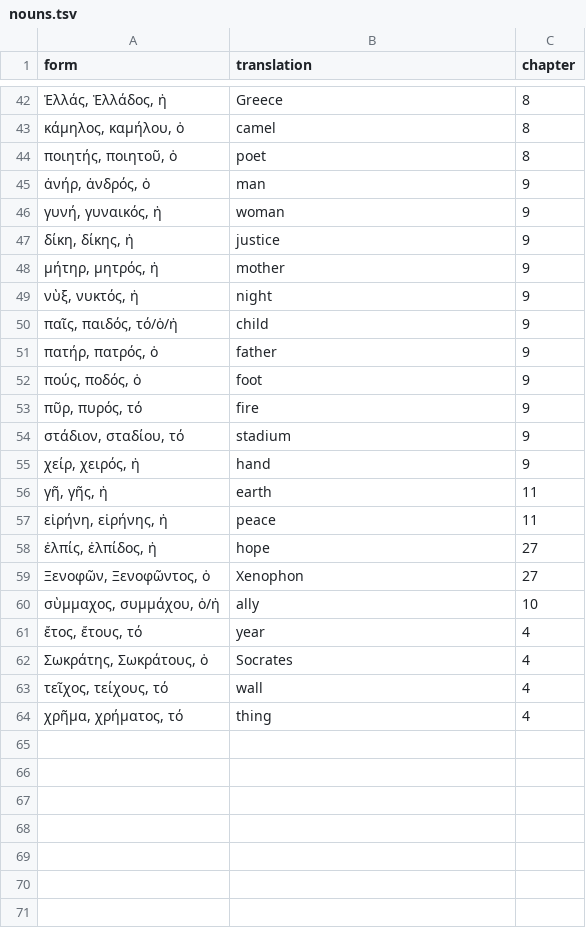
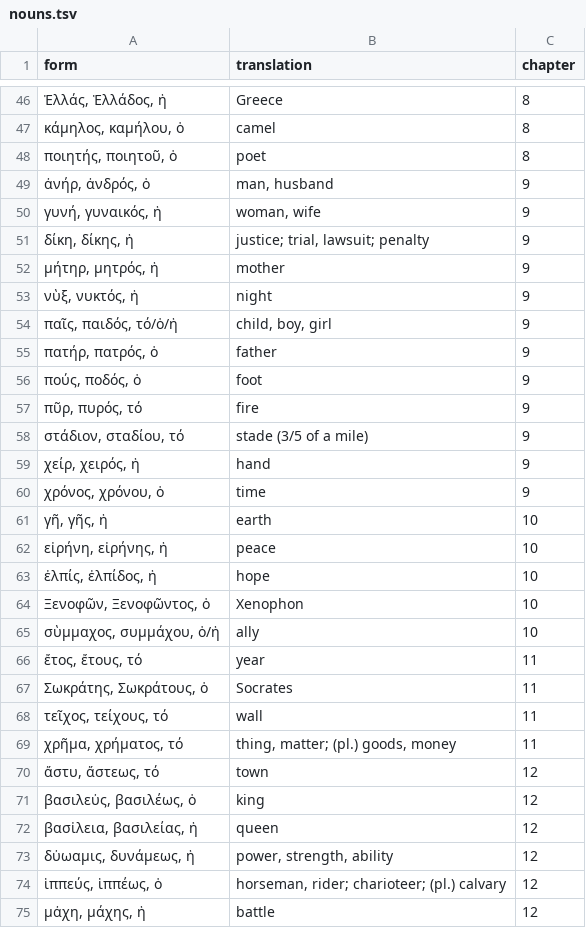
Before and after one commit to willf/shelmerdine-greek, a TSV file: vocabulary/nouns.tsv, drawn as a sheet; only a part is shown, gaps mark what is left out; the diff covers the shown part only.

Commit message:
add vocabulary to chapter 13

```diff
--- a/vocabulary/nouns.tsv
+++ b/vocabulary/nouns.tsv
@@ -45,3 +49,3 @@
-"ἀνήρ, ἀνδρός, ὁ"	"man"	9
-"γυνή, γυναικός, ἡ"	"woman"	9
-"δίκη, δίκης, ἡ"	"justice"	9
+ἀνήρ, ἀνδρός, ὁ	man, husband	9
+γυνή, γυναικός, ἡ	woman, wife	9
+δίκη, δίκης, ἡ	justice; trial, lawsuit; penalty	9
@@ -50 +54 @@
-"παῖς, παιδός, τό/ὁ/ἡ"	"child"	9
+παῖς, παιδός, τό/ὁ/ἡ	child, boy, girl 	9
@@ -54 +58 @@
-"στάδιον, σταδίου, τό"	"stadium"	9
+στάδιον, σταδίου, τό	stade (3/5 of a mile)	9
@@ -56,4 +60,5 @@
-"γῆ, γῆς, ἡ"	"earth"	11
-"εἰρήνη, εἰρήνης, ἡ"	"peace"	11
-"ἐλπίς, ἐλπίδος, ἡ"	"hope"	27
-"Ξενοφῶν, Ξενοφῶντος, ὁ"	"Xenophon"	27
+χρόνος, χρόνου, ὁ	time	9
+γῆ, γῆς, ἡ	earth	10
+εἰρήνη, εἰρήνης, ἡ	peace	10
+ἐλπίς, ἐλπίδος, ἡ	hope	10
+Ξενοφῶν, Ξενοφῶντος, ὁ	Xenophon	10
@@ -61,4 +66,10 @@
-"ἔτος, ἔτους, τό"	"year"	4
-"Σωκράτης, Σωκράτους, ὁ"	"Socrates"	4
-"τεῖχος, τείχους, τό"	"wall"	4
-"χρῆμα, χρήματος, τό"	"thing"	4
+ἔτος, ἔτους, τό	year	11
+Σωκράτης, Σωκράτους, ὁ	Socrates	11
+τεῖχος, τείχους, τό	wall	11
+χρῆμα, χρήματος, τό	thing, matter; (pl.) goods, money	11
+ἄστυ, ἄστεως, τό	town	12
+βασιλεὐς, βασιλέως, ὁ	king	12
+βασἰλεια, βασιλείας, ἡ	queen	12
+δὐωαμις, δυνάμεως, ἡ	power, strength, ability	12
+ἱππεύς, ἱππέως, ὁ	horseman, rider; charioteer; (pl.) calvary	12
+μἀχη, μάχης, ἡ	battle	12
```
Also changed, not shown: 14 added rows and 3 moved rows elsewhere in this file, vocabulary/adjectives.tsv, vocabulary/adverbs.tsv, 2 other files.
